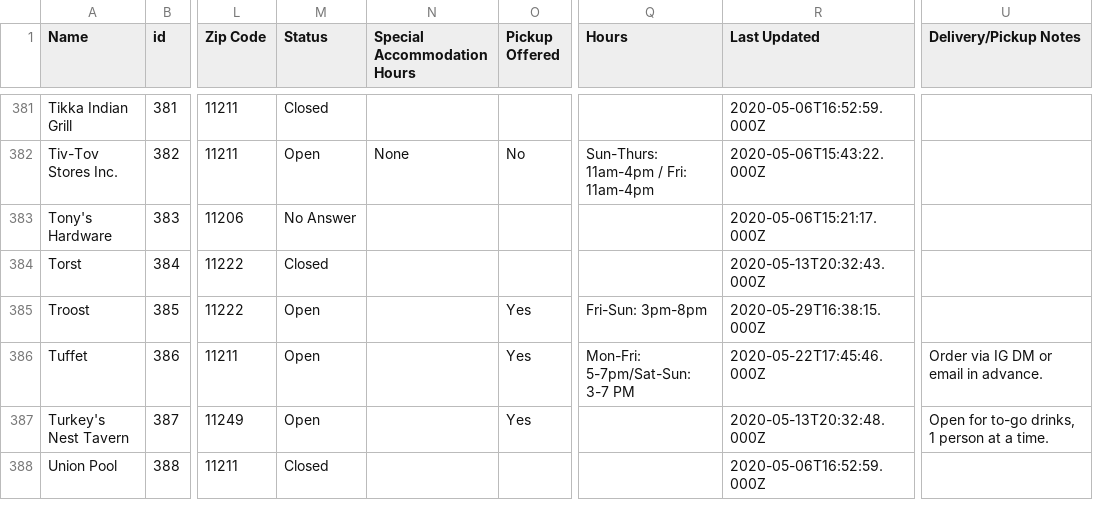
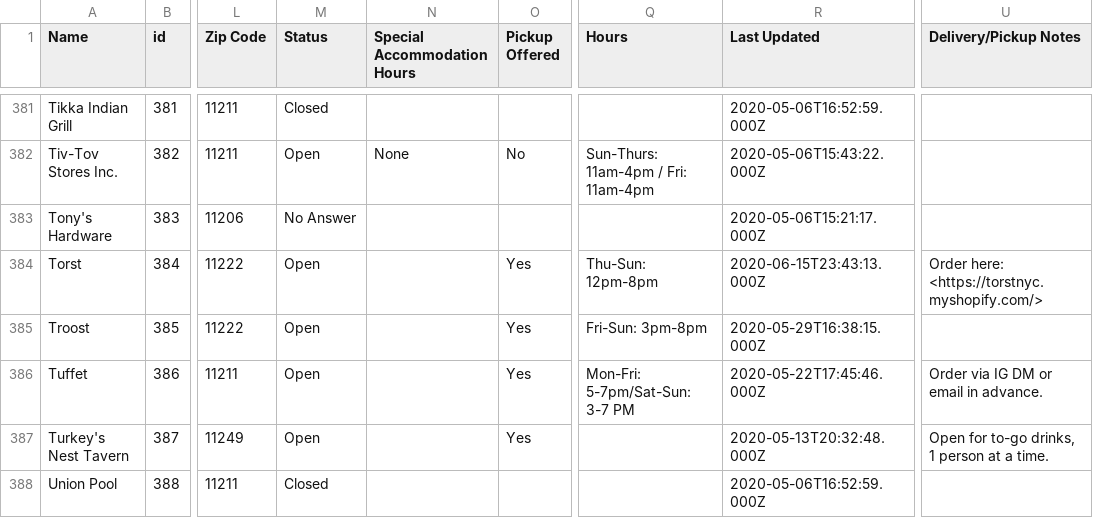
Before and after one commit to BetaNYC/open-business-directory, a CSV file: data/rows.csv, drawn as a sheet; only a part is shown, gaps mark what is left out; the diff names each change by its address in the sheet, - before the commit and + after, or states it on an @@ line.

Commit message:
Update rows.csv

```diff
--- a/data/rows.csv
+++ b/data/rows.csv
-M384 (Status): Closed
+M384 (Status): Open
-O384 (Pickup Offered): (empty)
+O384 (Pickup Offered): Yes
-Q384 (Hours): (empty)
+Q384 (Hours): Thu-Sun: 12pm-8pm
-R384 (Last Updated): 2020-05-13T20:32:43.000Z
+R384 (Last Updated): 2020-06-15T23:43:13.000Z
-U384 (Delivery/Pickup Notes): (empty)
+U384 (Delivery/Pickup Notes): Order here: <https://torstnyc.myshopify.com/>
```
